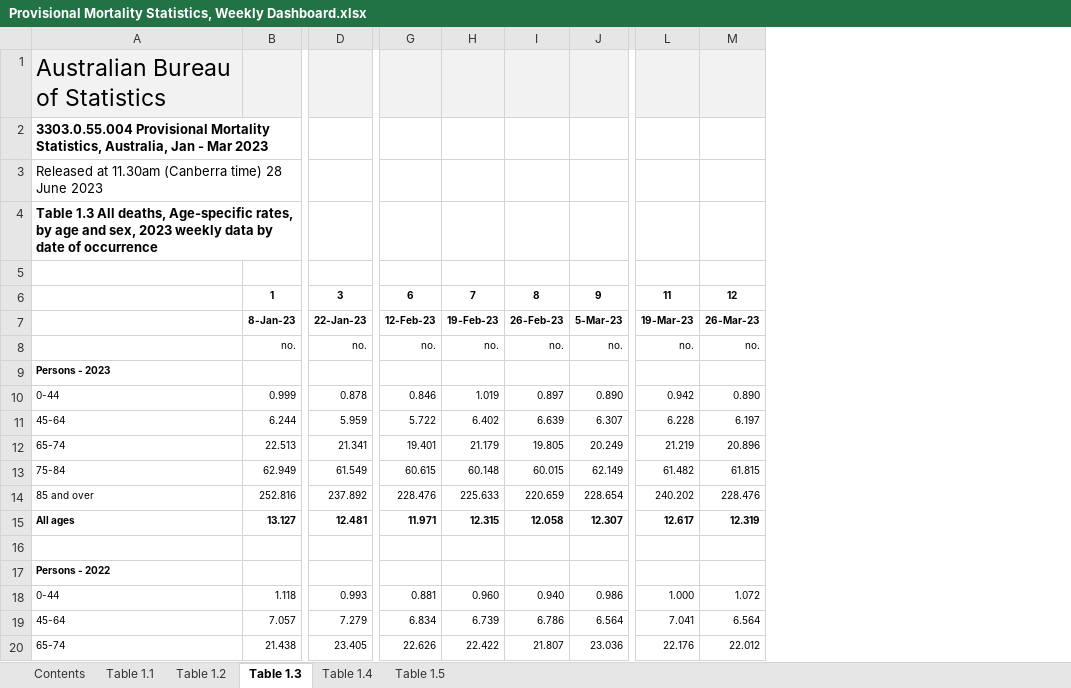
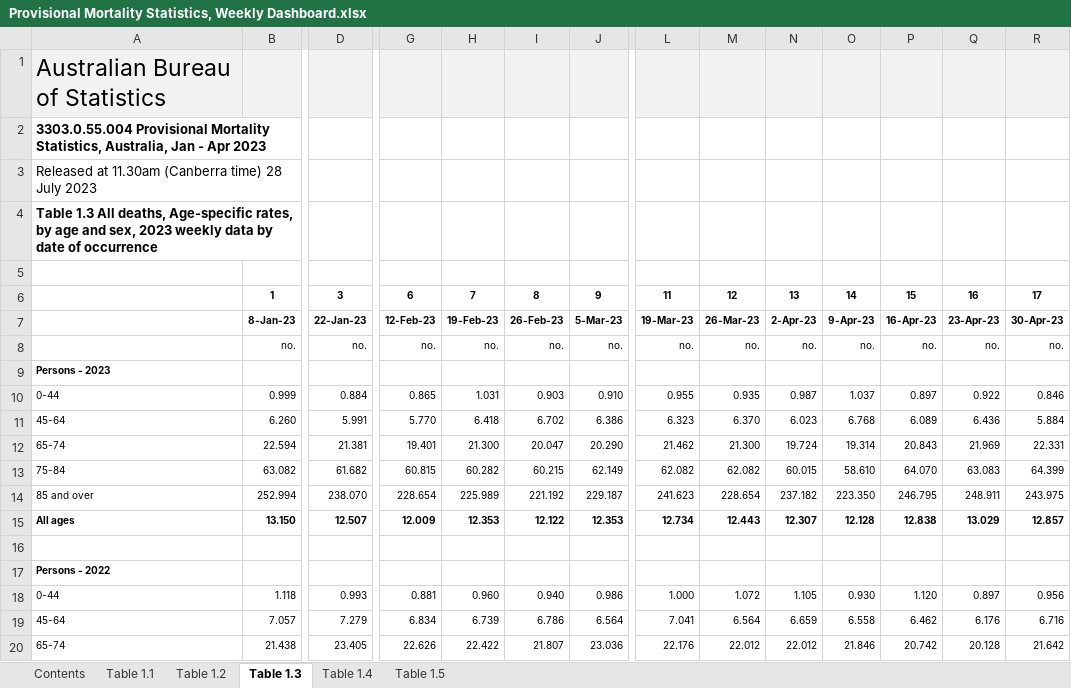
Before and after one commit to Mike-Honey/covid-19-au-vaccinations, an Excel workbook: Provisional Mortality Statistics, Weekly Dashboard.xlsx, sheet Table 1.3, drawn as a sheet; only a part is shown, gaps mark what is left out; values as stored, in another font and other column widths than the file's, no borders; charts and pictures not drawn; removed rows and columns are numbered as before the commit, all else as after; rows hold the shown columns only; the diff covers the shown part only; the diff names each change by its address in the sheet, - before the commit and + after, or states it on an @@ line.

```diff
--- a/Provisional Mortality Statistics, Weekly Dashboard.xlsx (sheet Table 1.3)
+++ b/Provisional Mortality Statistics, Weekly Dashboard.xlsx (sheet Table 1.3)
+column N, rows 6-8: 13 | 2-Apr-23 | no.; row 14: 237.182; rows 18-20: 1.105 | 6.659 | 22.012
+column O, rows 6-8: 14 | 9-Apr-23 | no.; row 14: 223.350; rows 18-20: 0.930 | 6.558 | 21.846
+column P, rows 6-8: 15 | 16-Apr-23 | no.; row 14: 246.795; rows 18-20: 1.120 | 6.462 | 20.742
+column Q, rows 6-8: 16 | 23-Apr-23 | no.; row 14: 248.911; rows 18-20: 0.897 | 6.176 | 20.128
+column R, rows 6-8: 17 | 30-Apr-23 | no.; row 14: 243.975; rows 18-20: 0.956 | 6.716 | 21.642
-A2: …Jan - Mar 2023
+A2: …Jan - Apr 2023
-A3: …time) 28 June 2023
+A3: …time) 28 July 2023
-row 10: 0-44 | 0.999 | 0.878 | 0.846 | 1.019 | 0.897 | 0.890 | 0.942 | 0.890
-row 11: 45-64 | 6.244 | 5.959 | 5.722 | 6.402 | 6.639 | 6.307 | 6.228 | 6.197
-row 12: 65-74 | 22.513 | 21.341 | 19.401 | 21.179 | 19.805 | 20.249 | 21.219 | 20.896
-row 13: 75-84 | 62.949 | 61.549 | 60.615 | 60.148 | 60.015 | 62.149 | 61.482 | 61.815
+row 10: 0-44 | 0.999 | 0.884 | 0.865 | 1.031 | 0.903 | 0.910 | 0.955 | 0.935 | 0.987 | 1.037 | 0.897 | 0.922 | 0.846
+row 11: 45-64 | 6.260 | 5.991 | 5.770 | 6.418 | 6.702 | 6.386 | 6.323 | 6.370 | 6.023 | 6.768 | 6.089 | 6.436 | 5.884
+row 12: 65-74 | 22.594 | 21.381 | 19.401 | 21.300 | 20.047 | 20.290 | 21.462 | 21.300 | 19.724 | 19.314 | 20.843 | 21.969 | 22.331
+row 13: 75-84 | 63.082 | 61.682 | 60.815 | 60.282 | 60.215 | 62.149 | 62.082 | 62.082 | 60.015 | 58.610 | 64.070 | 63.083 | 64.399
-B14: 252.816
+B14: 252.994
-D14: 237.892
+D14: 238.070
-G14: 228.476
+G14: 228.654
-H14: 225.633
+H14: 225.989
-I14: 220.659
+I14: 221.192
-J14: 228.654
+J14: 229.187
-L14: 240.202
+L14: 241.623
-M14: 228.476
+M14: 228.654
-row 15: All ages | 13.127 | 12.481 | 11.971 | 12.315 | 12.058 | 12.307 | 12.617 | 12.319
+row 15: All ages | 13.150 | 12.507 | 12.009 | 12.353 | 12.122 | 12.353 | 12.734 | 12.443 | 12.307 | 12.128 | 12.838 | 13.029 | 12.857
```
Also changed, not shown: 5 added rows, 5 removed rows and 49 edited cells elsewhere in this sheet, sheet Table 1.1, sheet Table 1.5, sheet Table 1.2, sheet Table 1.4, sheet Contents.
